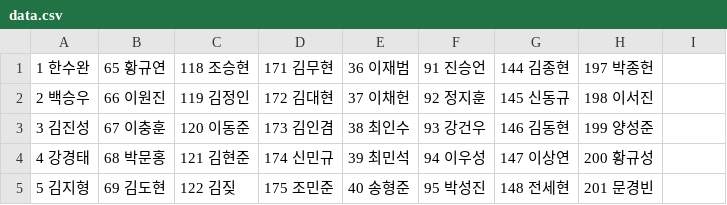
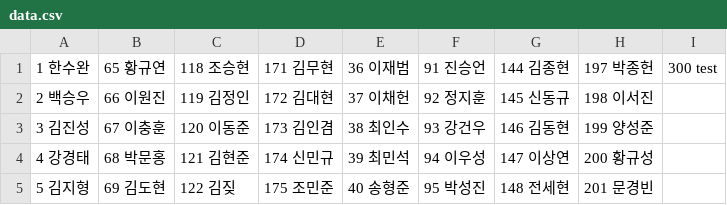
Before and after one commit to K-Lunatic/K_Army_qr, a CSV file: Completion/data.csv, drawn as a sheet; only a part is shown.

Commit message:
data.csv 업데이트

```diff
--- a/Completion/data.csv
+++ b/Completion/data.csv
@@ -1,2 +1,2 @@
-1 한수완,65 황규연,118 조승현,171 김무현,36 이재범,91 진승언,144 김종현,197 박종헌
+1 한수완,65 황규연,118 조승현,171 김무현,36 이재범,91 진승언,144 김종현,197 박종헌, 300 test
 2 백승우,66 이원진,119 김정인,172 김대현,37 이채헌,92 정지훈,145 신동규,198 이서진
```
